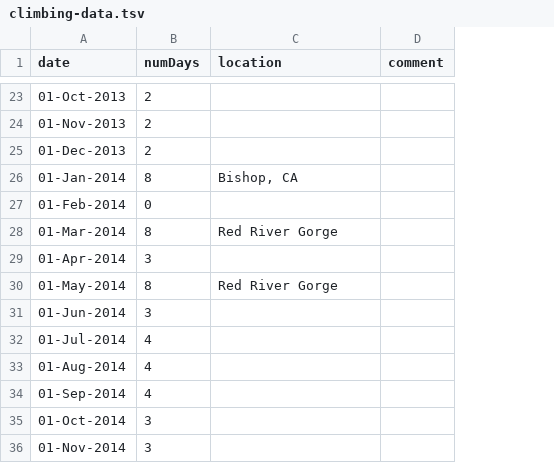
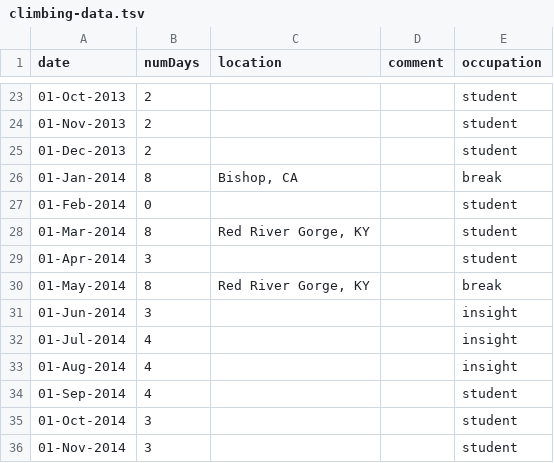
Before and after one commit to emmettmoore/personal-site, a TSV file: main/static/main/d3/climbing-data.tsv, drawn as a sheet; only a part is shown, gaps mark what is left out; the diff covers the shown part only; the diff names each change by its address in the sheet, - before the commit and + after, or states it on an @@ line.

```diff
--- a/main/static/main/d3/climbing-data.tsv
+++ b/main/static/main/d3/climbing-data.tsv
+column E (occupation), rows 23-36: student | student | student | break | student | student | student | break | insight | insight | insight | student | student | student
-C28 (location): Red River Gorge
+C28 (location): Red River Gorge, KY
-C30 (location): Red River Gorge
+C30 (location): Red River Gorge, KY
```
Also changed, not shown: 14 edited cells elsewhere in this file, 2 other files.
